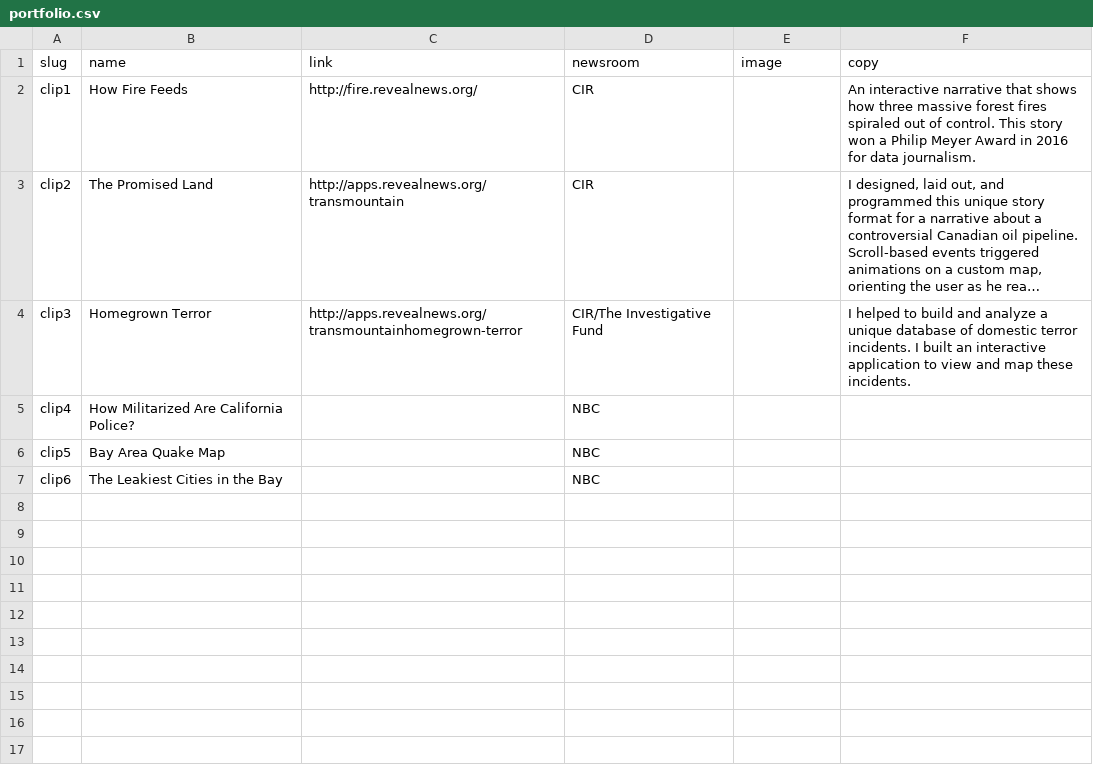
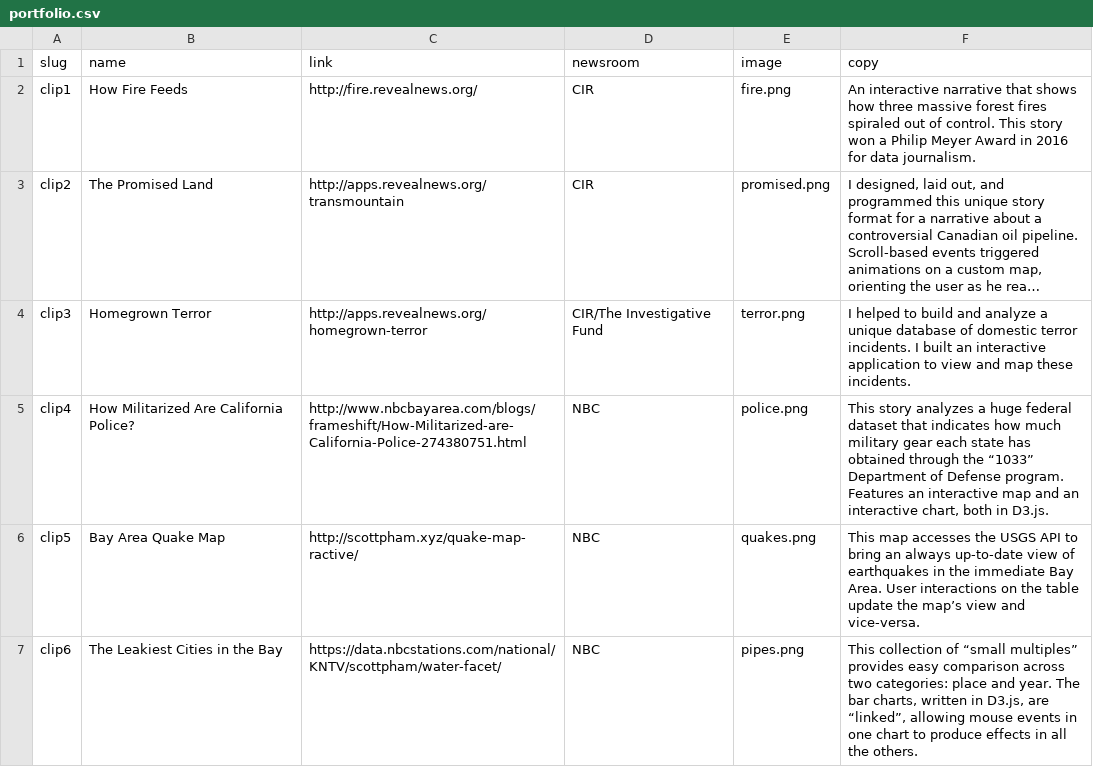
Before and after one commit to scottpham/scottpham.github.io, a CSV file: data/portfolio.csv, drawn as a sheet; long unchanged cells end in …; the diff names each change by its address in the sheet, - before the commit and + after, or states it on an @@ line.

Commit message:
images

```diff
--- a/data/portfolio.csv
+++ b/data/portfolio.csv
-E2 (image): (empty)
+E2 (image): fire.png
-E3 (image): (empty)
+E3 (image): promised.png
-C4 (link): http://apps.revealnews.org/transmountainhomegrown-terror
+C4 (link): http://apps.revealnews.org/homegrown-terror
-E4 (image): (empty)
+E4 (image): terror.png
-C5 (link): (empty)
+C5 (link): http://www.nbcbayarea.com/blogs/frameshift/How-Militarized-are-California-Police-274380751.html
-E5 (image): (empty)
+E5 (image): police.png
-F5 (copy): (empty)
+F5 (copy): This story analyzes a huge federal dataset that indicates how much military gear each state has obtained through the “1033” Department of Defense program. Features an interactive map and an interactive chart, both in D3.js.
-C6 (link): (empty)
+C6 (link): http://scottpham.xyz/quake-map-ractive/
-E6 (image): (empty)
+E6 (image): quakes.png
-F6 (copy): (empty)
+F6 (copy): This map accesses the USGS API to bring an always up-to-date view of earthquakes in the immediate Bay Area. User interactions on the table update the map’s view and vice-versa.
-C7 (link): (empty)
+C7 (link): https://data.nbcstations.com/national/KNTV/scottpham/water-facet/
-E7 (image): (empty)
+E7 (image): pipes.png
-F7 (copy): (empty)
+F7 (copy): This collection of “small multiples” provides easy comparison across two categories: place and year. The bar charts, written in D3.js, are “linked”, allowing mouse events in one chart to produce effects in all the others.
```
Also changed, not shown: 20 other files.
